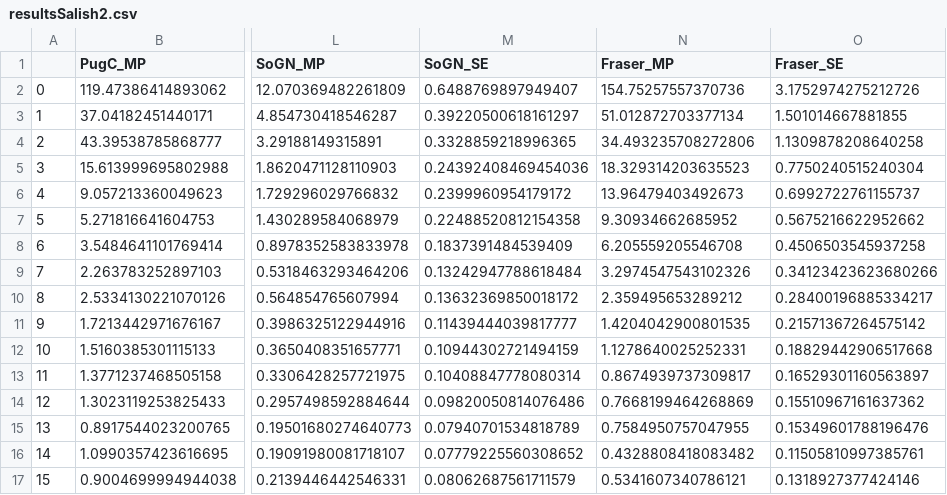
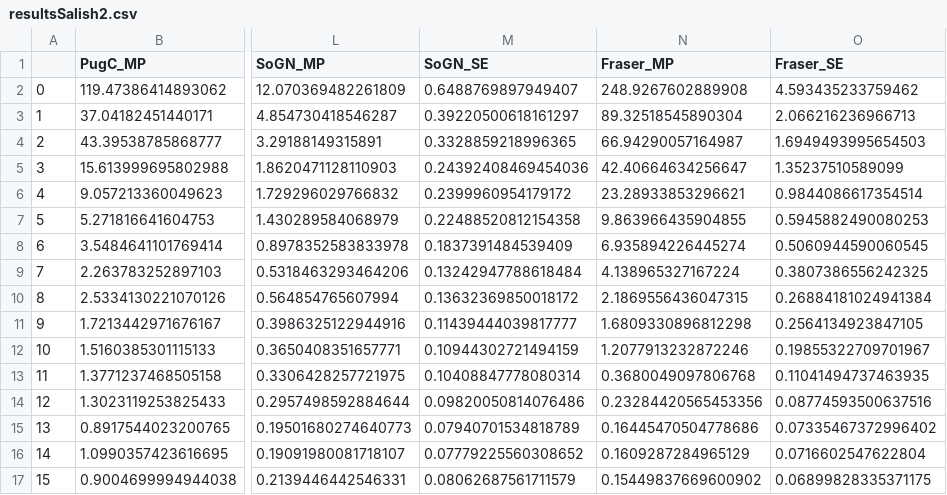
Before and after one commit to SalishSeaCast/analysis-jose, a CSV file: OParcels/resultsSalish2.csv, drawn as a sheet; only a part is shown, gaps mark what is left out; the diff covers the shown part only; the diff names each change by its address in the sheet, - before the commit and + after, or states it on an @@ line.

```diff
--- a/OParcels/resultsSalish2.csv
+++ b/OParcels/resultsSalish2.csv
-N2 (Fraser_MP): 154.75257557370736
+N2 (Fraser_MP): 248.9267602889908
-O2 (Fraser_SE): 3.1752974275212726
+O2 (Fraser_SE): 4.593435233759462
-N3 (Fraser_MP): 51.012872703377134
+N3 (Fraser_MP): 89.32518545890304
-O3 (Fraser_SE): 1.501014667881855
+O3 (Fraser_SE): 2.066216236966713
-N4 (Fraser_MP): 34.493235708272806
+N4 (Fraser_MP): 66.94290057164987
-O4 (Fraser_SE): 1.1309878208640258
+O4 (Fraser_SE): 1.6949493995654503
-N5 (Fraser_MP): 18.329314203635523
+N5 (Fraser_MP): 42.40664634256647
-O5 (Fraser_SE): 0.7750240515240304
+O5 (Fraser_SE): 1.35237510589099
-N6 (Fraser_MP): 13.96479403492673
+N6 (Fraser_MP): 23.28933853296621
-O6 (Fraser_SE): 0.6992722761155737
+O6 (Fraser_SE): 0.9844086617354514
-N7 (Fraser_MP): 9.30934662685952
+N7 (Fraser_MP): 9.863966435904855
-O7 (Fraser_SE): 0.5675216622952662
+O7 (Fraser_SE): 0.5945882490080253
-N8 (Fraser_MP): 6.205559205546708
+N8 (Fraser_MP): 6.935894226445274
-O8 (Fraser_SE): 0.4506503545937258
+O8 (Fraser_SE): 0.5060944590060545
-N9 (Fraser_MP): 3.2974547543102326
+N9 (Fraser_MP): 4.138965327167224
-O9 (Fraser_SE): 0.34123423623680266
+O9 (Fraser_SE): 0.3807386556242325
-N10 (Fraser_MP): 2.359495653289212
+N10 (Fraser_MP): 2.1869556436047315
-O10 (Fraser_SE): 0.28400196885334217
+O10 (Fraser_SE): 0.26884181024941384
-N11 (Fraser_MP): 1.4204042900801535
+N11 (Fraser_MP): 1.6809330896812298
-O11 (Fraser_SE): 0.21571367264575142
+O11 (Fraser_SE): 0.2564134923847105
-N12 (Fraser_MP): 1.1278640025252331
+N12 (Fraser_MP): 1.2077913232872246
-O12 (Fraser_SE): 0.18829442906517668
+O12 (Fraser_SE): 0.19855322709701967
-N13 (Fraser_MP): 0.8674939737309817
+N13 (Fraser_MP): 0.3680049097806768
-O13 (Fraser_SE): 0.16529301160563897
+O13 (Fraser_SE): 0.11041494737463935
-N14 (Fraser_MP): 0.7668199464268869
+N14 (Fraser_MP): 0.23284420565453356
-O14 (Fraser_SE): 0.15510967161637362
+O14 (Fraser_SE): 0.08774593500637516
-N15 (Fraser_MP): 0.7584950757047955
+N15 (Fraser_MP): 0.16445470504778686
-O15 (Fraser_SE): 0.15349601788196476
+O15 (Fraser_SE): 0.07335467372996402
-N16 (Fraser_MP): 0.4328808418083482
+N16 (Fraser_MP): 0.1609287284965129
-O16 (Fraser_SE): 0.11505810997385761
+O16 (Fraser_SE): 0.0716602547622804
-N17 (Fraser_MP): 0.5341607340786121
+N17 (Fraser_MP): 0.15449837669600902
-O17 (Fraser_SE): 0.1318927377424146
+O17 (Fraser_SE): 0.06899828335371175
```
Also changed, not shown: 40 edited cells elsewhere in this file, 9 other files.
